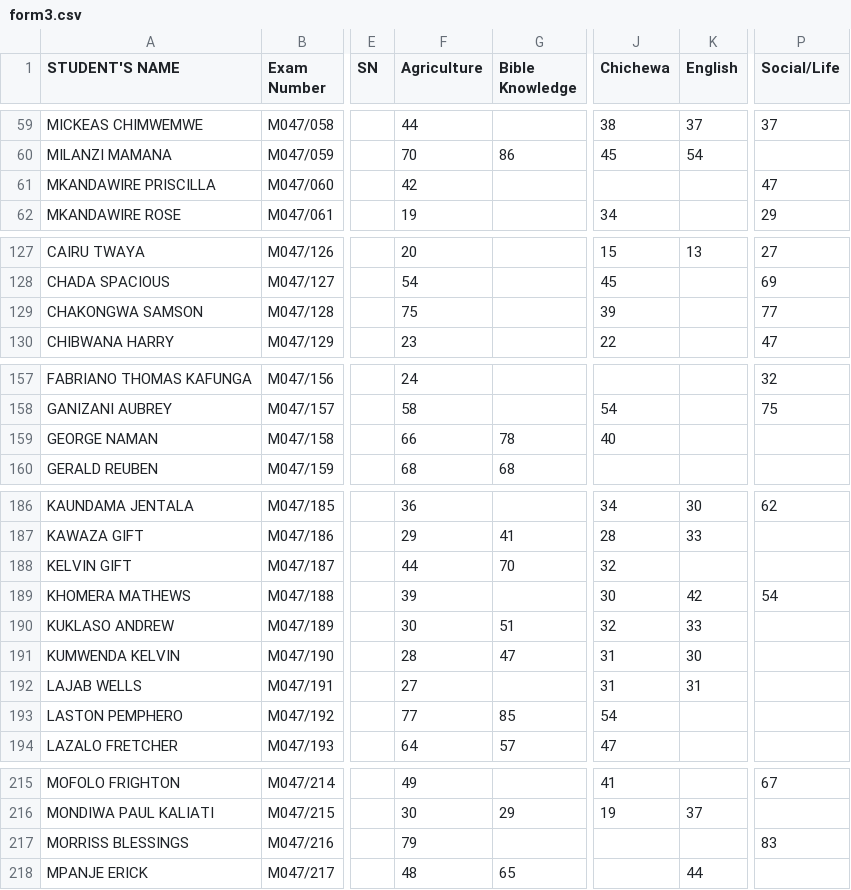
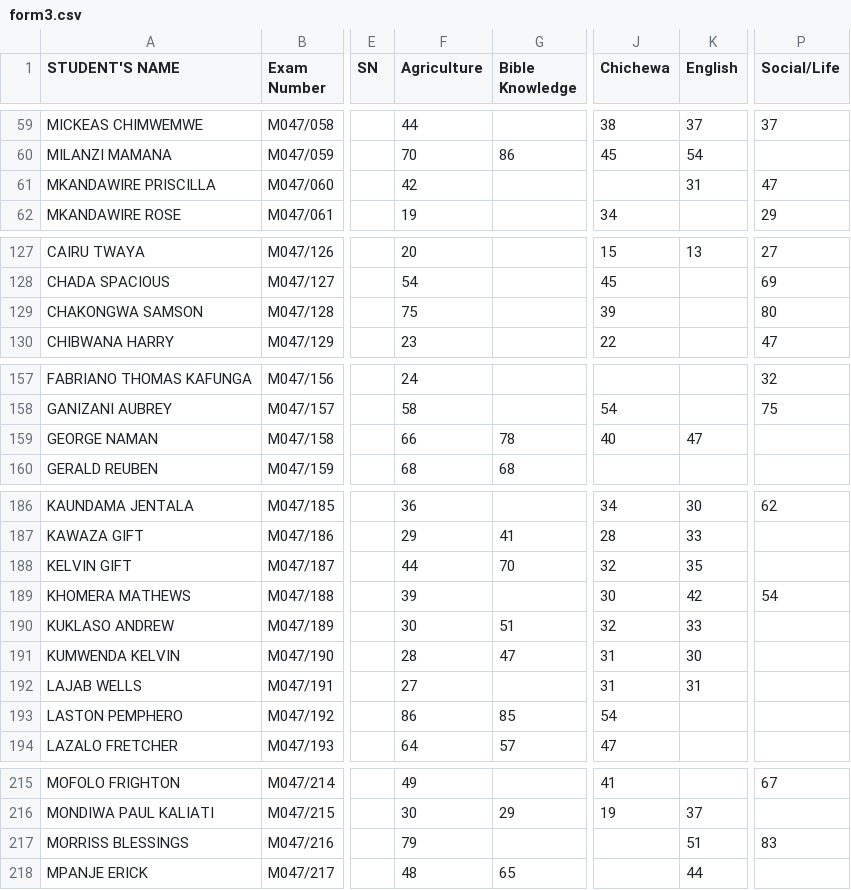
Before and after one commit to enitac/m, a CSV file: form3.csv, drawn as a sheet; only a part is shown, gaps mark what is left out; the diff covers the shown part only; the diff names each change by its address in the sheet, - before the commit and + after, or states it on an @@ line.

```diff
--- a/form3.csv
+++ b/form3.csv
-K61 (English): (empty)
+K61 (English): 31
-P129 (Social/Life): 77
+P129 (Social/Life): 80
-K159 (English): (empty)
+K159 (English): 47
-K188 (English): (empty)
+K188 (English): 35
-F193 (Agriculture): 77
+F193 (Agriculture): 86
-K217 (English): (empty)
+K217 (English): 51
```
Also changed, not shown: 12 edited cells elsewhere in this file.
